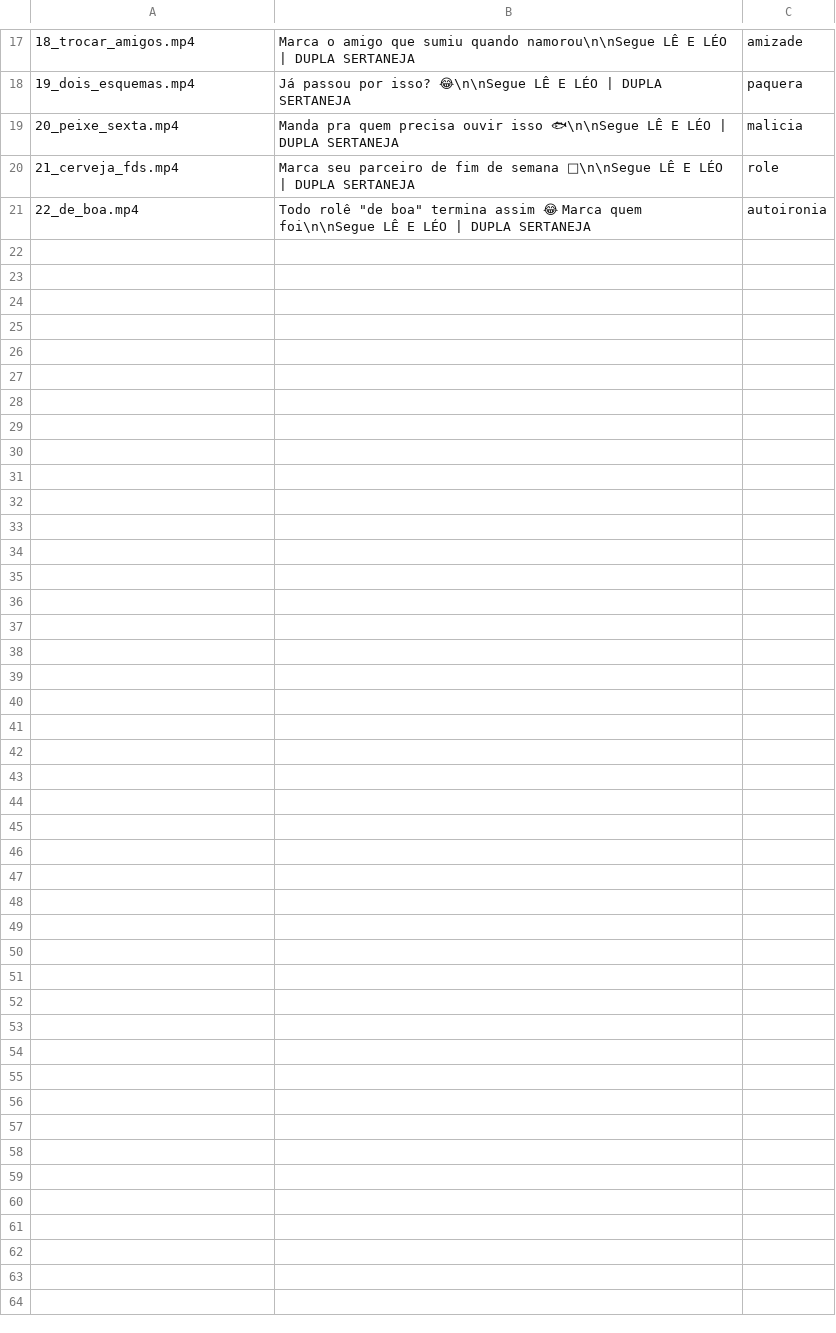
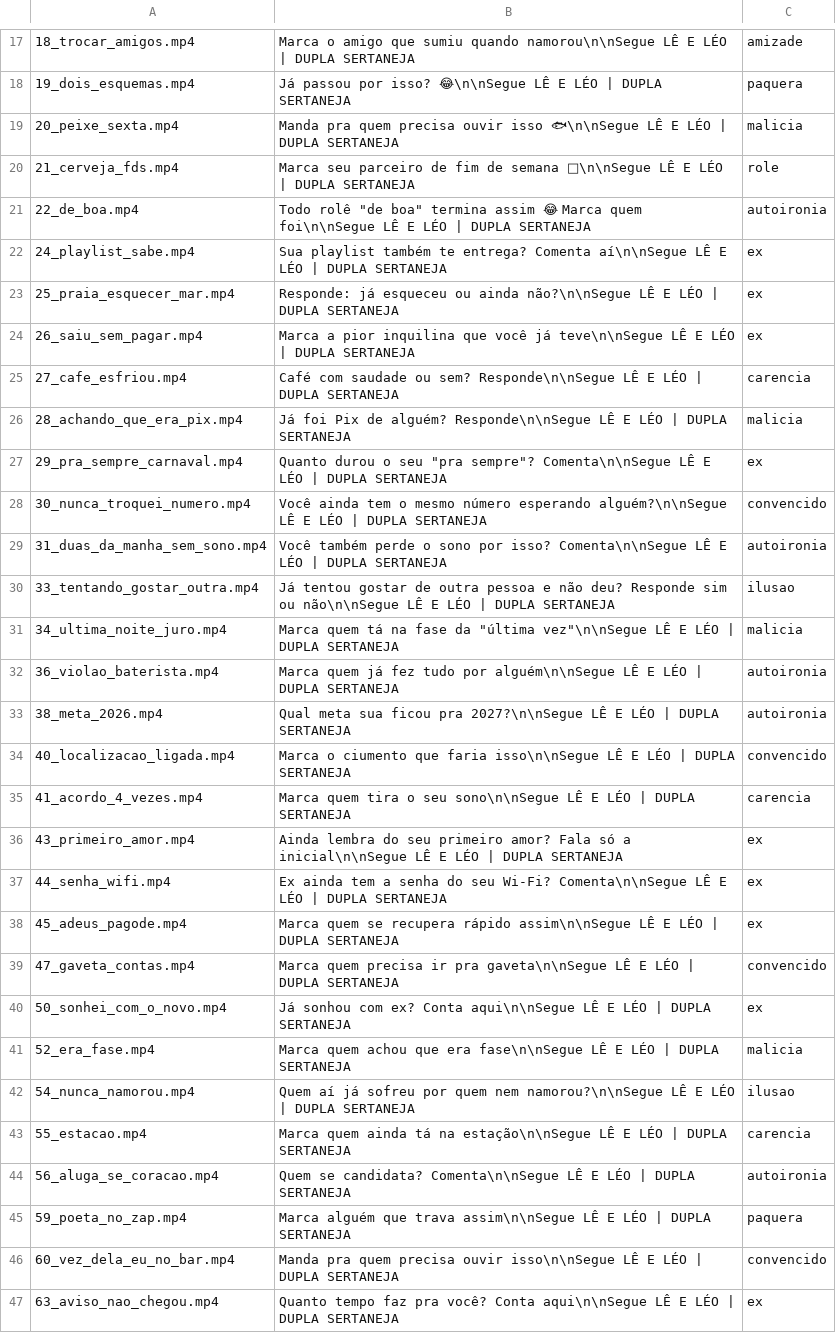
Before and after one commit to brindoapp/reels-teste, a TSV file: contas/leeleo/fila.tsv, drawn as a sheet; only a part is shown, gaps mark what is left out.

```diff
--- a/contas/leeleo/fila.tsv
+++ b/contas/leeleo/fila.tsv
@@ -21 +21,27 @@
 22_de_boa.mp4	Todo rolê "de boa" termina assim 😂 Marca quem foi\n\nSegue LÊ E LÉO | DUPLA SERTANEJA	autoironia
+24_playlist_sabe.mp4	Sua playlist também te entrega? Comenta aí\n\nSegue LÊ E LÉO | DUPLA SERTANEJA	ex
+25_praia_esquecer_mar.mp4	Responde: já esqueceu ou ainda não?\n\nSegue LÊ E LÉO | DUPLA SERTANEJA	ex
+26_saiu_sem_pagar.mp4	Marca a pior inquilina que você já teve\n\nSegue LÊ E LÉO | DUPLA SERTANEJA	ex
+27_cafe_esfriou.mp4	Café com saudade ou sem? Responde\n\nSegue LÊ E LÉO | DUPLA SERTANEJA	carencia
+28_achando_que_era_pix.mp4	Já foi Pix de alguém? Responde\n\nSegue LÊ E LÉO | DUPLA SERTANEJA	malicia
+29_pra_sempre_carnaval.mp4	Quanto durou o seu "pra sempre"? Comenta\n\nSegue LÊ E LÉO | DUPLA SERTANEJA	ex
+30_nunca_troquei_numero.mp4	Você ainda tem o mesmo número esperando alguém?\n\nSegue LÊ E LÉO | DUPLA SERTANEJA	convencido
+31_duas_da_manha_sem_sono.mp4	Você também perde o sono por isso? Comenta\n\nSegue LÊ E LÉO | DUPLA SERTANEJA	autoironia
+33_tentando_gostar_outra.mp4	Já tentou gostar de outra pessoa e não deu? Responde sim ou não\n\nSegue LÊ E LÉO | DUPLA SERTANEJA	ilusao
+34_ultima_noite_juro.mp4	Marca quem tá na fase da "última vez"\n\nSegue LÊ E LÉO | DUPLA SERTANEJA	malicia
+36_violao_baterista.mp4	Marca quem já fez tudo por alguém\n\nSegue LÊ E LÉO | DUPLA SERTANEJA	autoironia
+38_meta_2026.mp4	Qual meta sua ficou pra 2027?\n\nSegue LÊ E LÉO | DUPLA SERTANEJA	autoironia
+40_localizacao_ligada.mp4	Marca o ciumento que faria isso\n\nSegue LÊ E LÉO | DUPLA SERTANEJA	convencido
+41_acordo_4_vezes.mp4	Marca quem tira o seu sono\n\nSegue LÊ E LÉO | DUPLA SERTANEJA	carencia
+43_primeiro_amor.mp4	Ainda lembra do seu primeiro amor? Fala só a inicial\n\nSegue LÊ E LÉO | DUPLA SERTANEJA	ex
+44_senha_wifi.mp4	Ex ainda tem a senha do seu Wi-Fi? Comenta\n\nSegue LÊ E LÉO | DUPLA SERTANEJA	ex
+45_adeus_pagode.mp4	Marca quem se recupera rápido assim\n\nSegue LÊ E LÉO | DUPLA SERTANEJA	ex
+47_gaveta_contas.mp4	Marca quem precisa ir pra gaveta\n\nSegue LÊ E LÉO | DUPLA SERTANEJA	convencido
+50_sonhei_com_o_novo.mp4	Já sonhou com ex? Conta aqui\n\nSegue LÊ E LÉO | DUPLA SERTANEJA	ex
+52_era_fase.mp4	Marca quem achou que era fase\n\nSegue LÊ E LÉO | DUPLA SERTANEJA	malicia
+54_nunca_namorou.mp4	Quem aí já sofreu por quem nem namorou?\n\nSegue LÊ E LÉO | DUPLA SERTANEJA	ilusao
+55_estacao.mp4	Marca quem ainda tá na estação\n\nSegue LÊ E LÉO | DUPLA SERTANEJA	carencia
+56_aluga_se_coracao.mp4	Quem se candidata? Comenta\n\nSegue LÊ E LÉO | DUPLA SERTANEJA	autoironia
+59_poeta_no_zap.mp4	Marca alguém que trava assim\n\nSegue LÊ E LÉO | DUPLA SERTANEJA	paquera
+60_vez_dela_eu_no_bar.mp4	Manda pra quem precisa ouvir isso\n\nSegue LÊ E LÉO | DUPLA SERTANEJA	convencido
+63_aviso_nao_chegou.mp4	Quanto tempo faz pra você? Conta aqui\n\nSegue LÊ E LÉO | DUPLA SERTANEJA	ex
```
Also changed, not shown: 26 other files.
